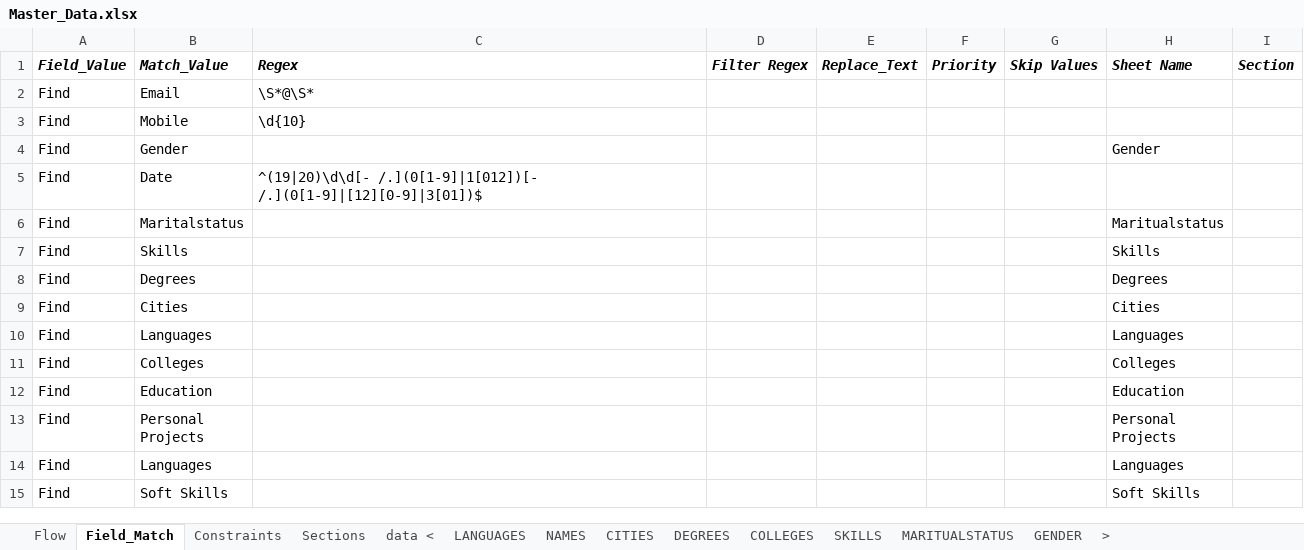
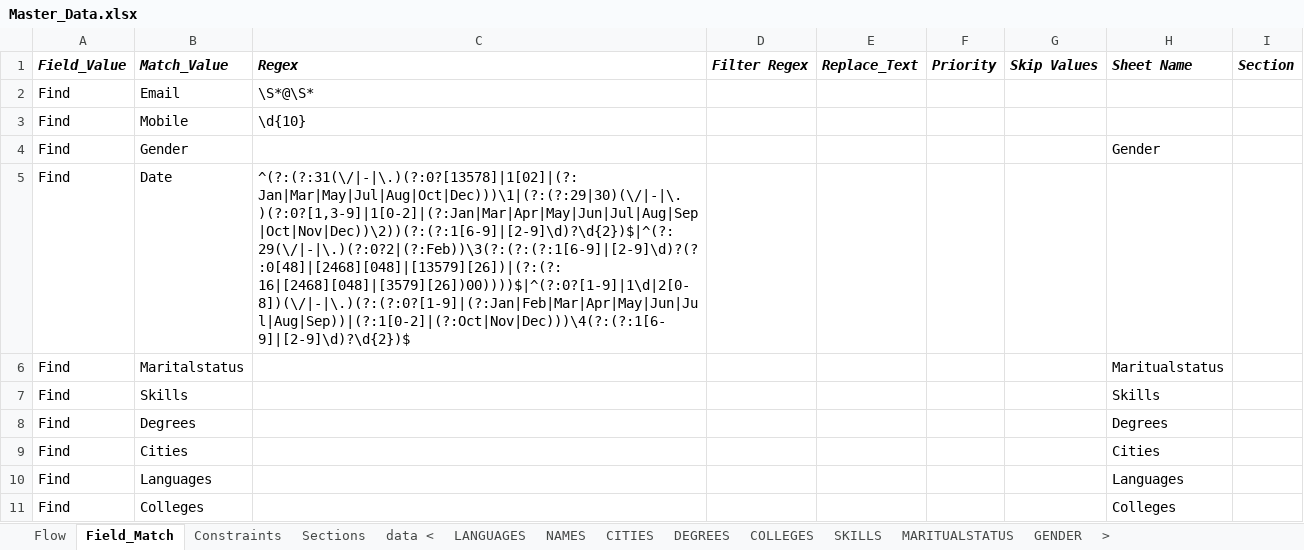
Before and after one commit to keshav1999/ResumeOCR, an Excel workbook: Master_Data.xlsx, sheet Field_Match, drawn as a sheet; only a part is shown; the shorter side is filled out with more unchanged rows; values as stored, in another font and other column widths than the file's, no borders; the diff names each change by its address in the sheet, - before the commit and + after, or states it on an @@ line.

```diff
--- a/Master_Data.xlsx (sheet Field_Match)
+++ b/Master_Data.xlsx (sheet Field_Match)
-C5 (Regex): ^(19|20)\d\d[- /.](0[1-9]|1[012])[- /.](0[1-9]|[12][0-9]|3[01])$
+C5 (Regex): ^(?:(?:31(\/|-|\.)(?:0?[13578]|1[02]|(?:Jan|Mar|May|Jul|Aug|Oct|Dec)))\1|(?:(?:29|30)(\/|-|\.)(?:0?[1,3-9]|1[0-2]|(?:Jan|Mar|Apr|May|Jun|Jul|Aug|Sep|Oct|Nov|Dec))\2))(?:(?:1[6-9]|[2-9]\d)?\d{2})$|^(?:29(\/|-|\.)(?:0?2|(?:Feb))\3(?:(?:(?:1[6-9]|[2-9]\d)?(?:0[48]|[2468][048]|[13579][26])|(?:(?:16|[2468][048]|[3579][26])00))))$|^(?:0?[1-9]|1\d|2[0-8])(\/|-|\.)(?:(?:0?[1-9]|(?:Jan|Feb|Mar|Apr|May|Jun|Jul|Aug|Sep))|(?:1[0-2]|(?:Oct|Nov|Dec)))\4(?:(?:1[6-9]|[2-9]\d)?\d{2})$
```
Also changed, not shown: 8 other files.
